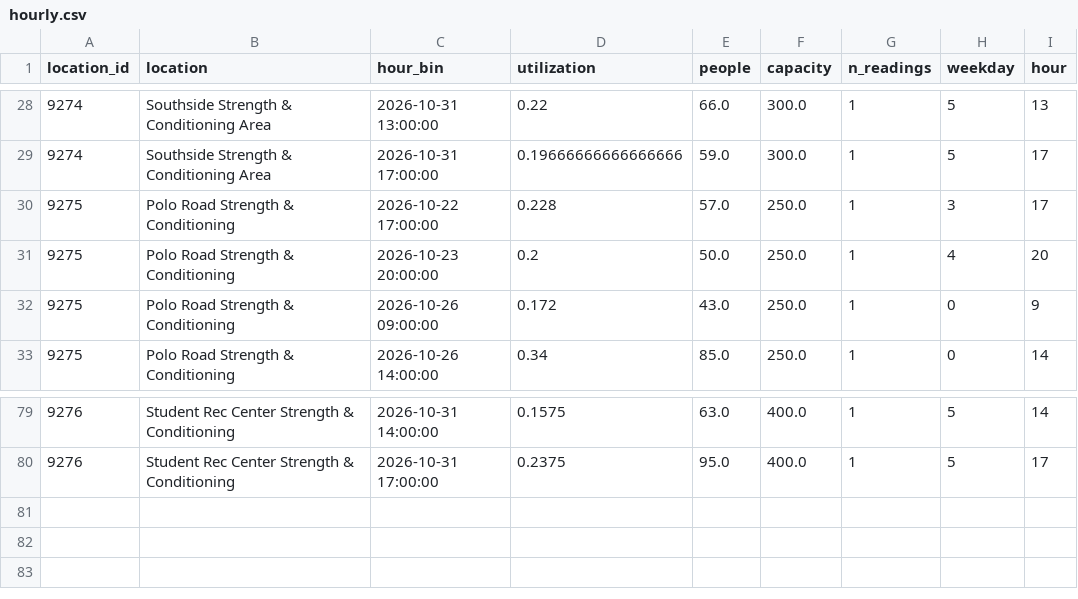
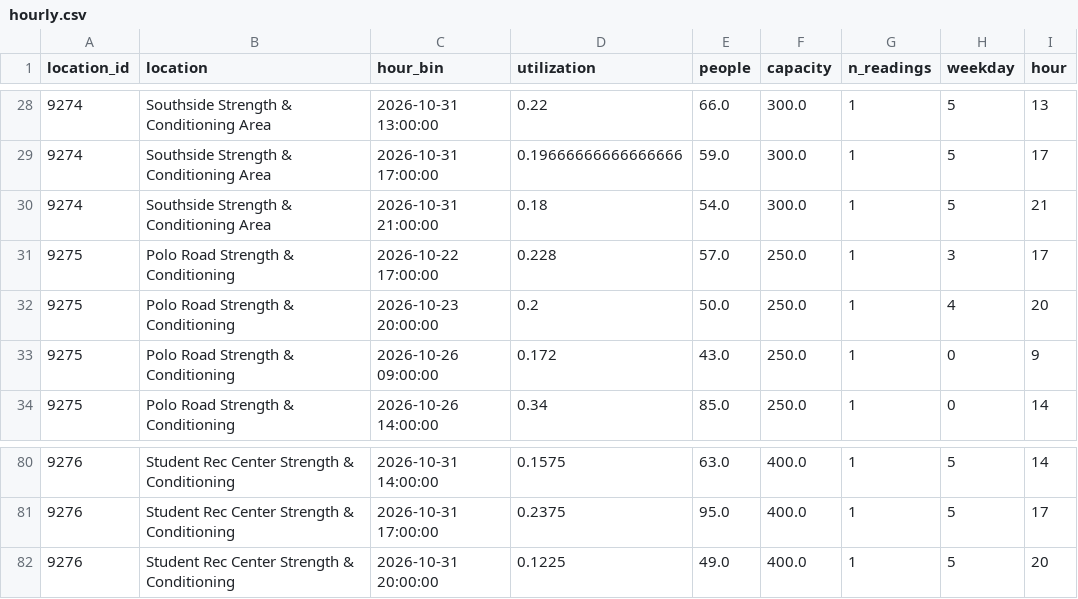
Before and after one commit to shawnslee1202/rec-occupancy, a CSV file: reports/hourly.csv, drawn as a sheet; only a part is shown, gaps mark what is left out.

```diff
--- a/reports/hourly.csv
+++ b/reports/hourly.csv
@@ -29,2 +29,3 @@ location_id,location,hour_bin,utilization,people,capacity,n_readings,weekday,hou
 9274,Southside Strength & Conditioning Area,2026-10-31 17:00:00,0.19666666666666666,59.0,300.0,1,5,17
+9274,Southside Strength & Conditioning Area,2026-10-31 21:00:00,0.18,54.0,300.0,1,5,21
 9275,Polo Road Strength & Conditioning,2026-10-22 17:00:00,0.228,57.0,250.0,1,3,17
@@ -80 +81,2 @@ location_id,location,hour_bin,utilization,people,capacity,n_readings,weekday,hou
 9276,Student Rec Center Strength & Conditioning,2026-10-31 17:00:00,0.2375,95.0,400.0,1,5,17
+9276,Student Rec Center Strength & Conditioning,2026-10-31 20:00:00,0.1225,49.0,400.0,1,5,20
```
Also changed, not shown: reports/clean_counts.csv, reports/constraint_bounds.csv, 15 other files.
